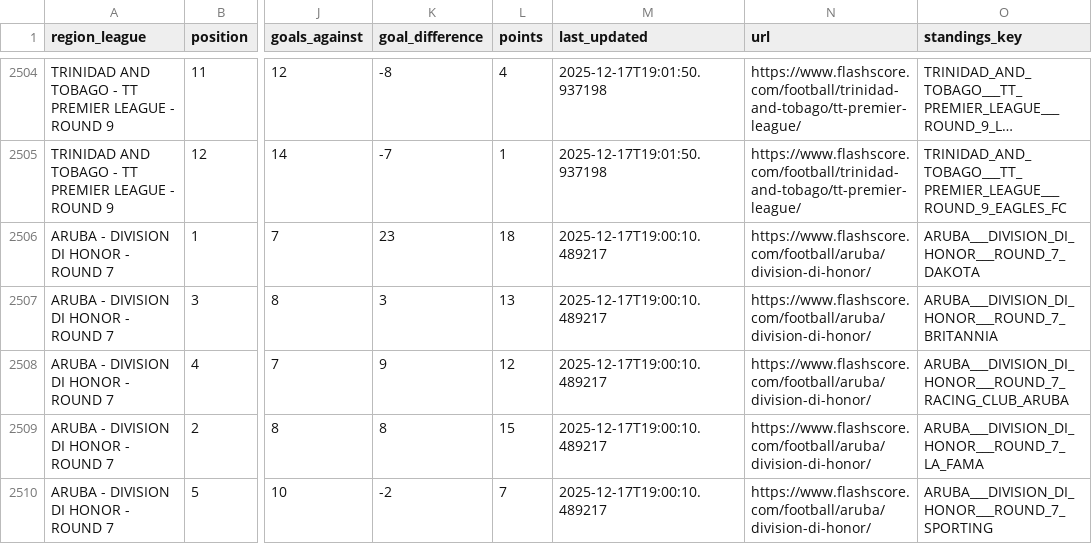
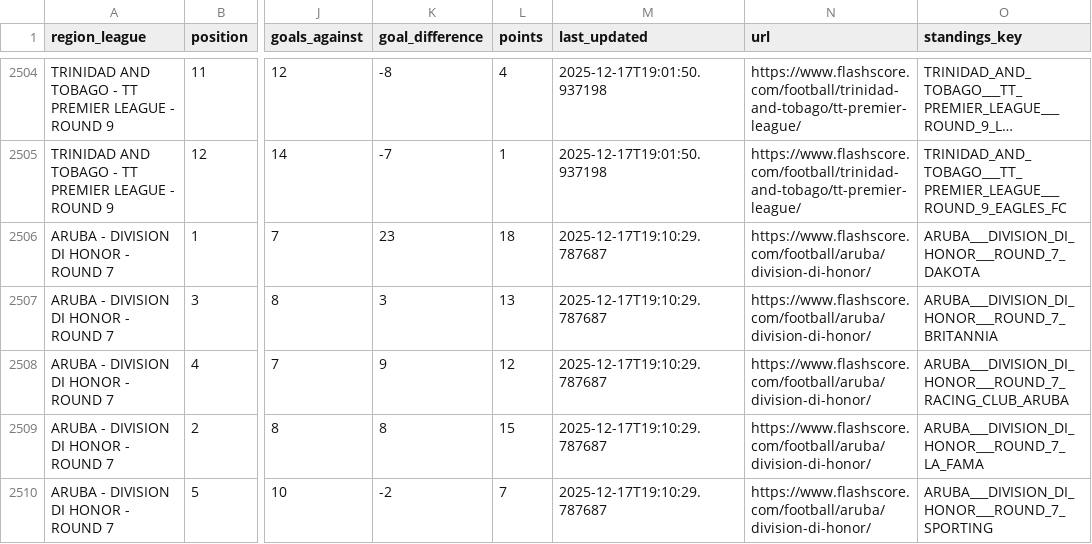
Before and after one commit to copyemechijam/LeoBook, a CSV file: DB/standings.csv, drawn as a sheet; only a part is shown, gaps mark what is left out; long unchanged cells end in …; the diff covers the shown part only; the diff names each change by its address in the sheet, - before the commit and + after, or states it on an @@ line.

```diff
--- a/DB/standings.csv
+++ b/DB/standings.csv
-M2506:M2510 (last_updated): 2025-12-17T19:00:10.489217
+M2506:M2510 (last_updated): 2025-12-17T19:10:29.787687
```
Also changed, not shown: 4 added rows and 27 edited cells elsewhere in this file, DB/teams.csv, 3 other files.
